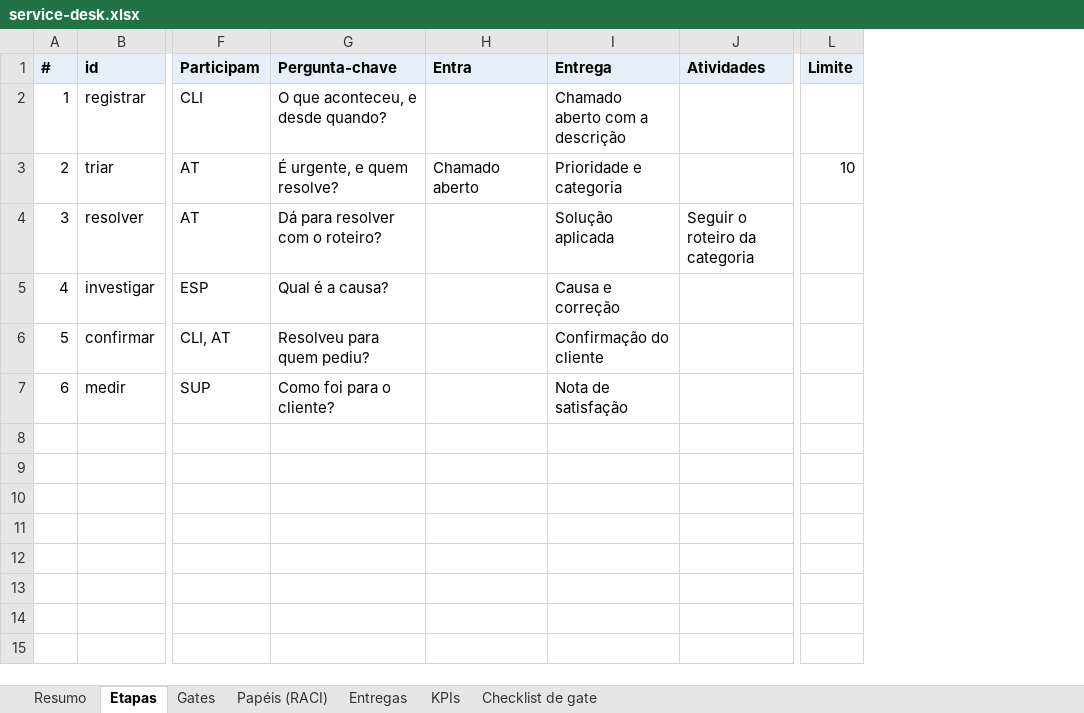
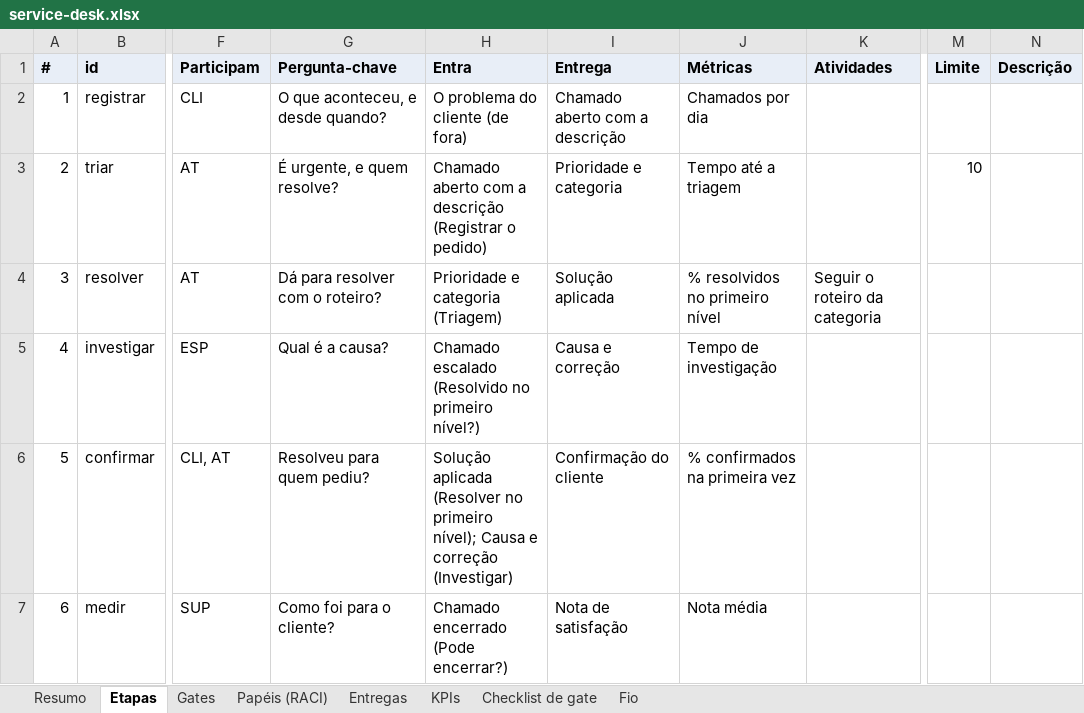
Before and after one commit to ruinosus/dna, an Excel workbook: _import/stage-door/docs/examples/service-desk.xlsx, sheet Etapas, drawn as a sheet; only a part is shown, gaps mark what is left out; values as stored, in another font and other column widths than the file's, no borders; the diff names each change by its address in the sheet, - before the commit and + after, or states it on an @@ line.

```diff
--- a/_import/stage-door/docs/examples/service-desk.xlsx (sheet Etapas)
+++ b/_import/stage-door/docs/examples/service-desk.xlsx (sheet Etapas)
+sheet tab: Fio
+column J (Métricas), rows 2-7: Chamados por dia | Tempo até a triagem | % resolvidos no primeiro nível | Tempo de investigação | % confirmados na primeira vez | Nota média
+column N (Descrição), empty
-H2 (Entra): (empty)
+H2 (Entra): O problema do cliente (de fora)
-H3 (Entra): Chamado aberto
+H3 (Entra): Chamado aberto com a descrição (Registrar o pedido)
-H4 (Entra): (empty)
+H4 (Entra): Prioridade e categoria (Triagem)
-H5 (Entra): (empty)
+H5 (Entra): Chamado escalado (Resolvido no primeiro nível?)
-H6 (Entra): (empty)
+H6 (Entra): Solução aplicada (Resolver no primeiro nível); Causa e correção (Investigar)
-H7 (Entra): (empty)
+H7 (Entra): Chamado encerrado (Pode encerrar?)
```
Also changed, not shown: sheet Gates, _import/stage-door/docs/examples/feature-delivery.xlsx, _import/stage-door/docs/examples/scrum.xlsx, 44 other files.
